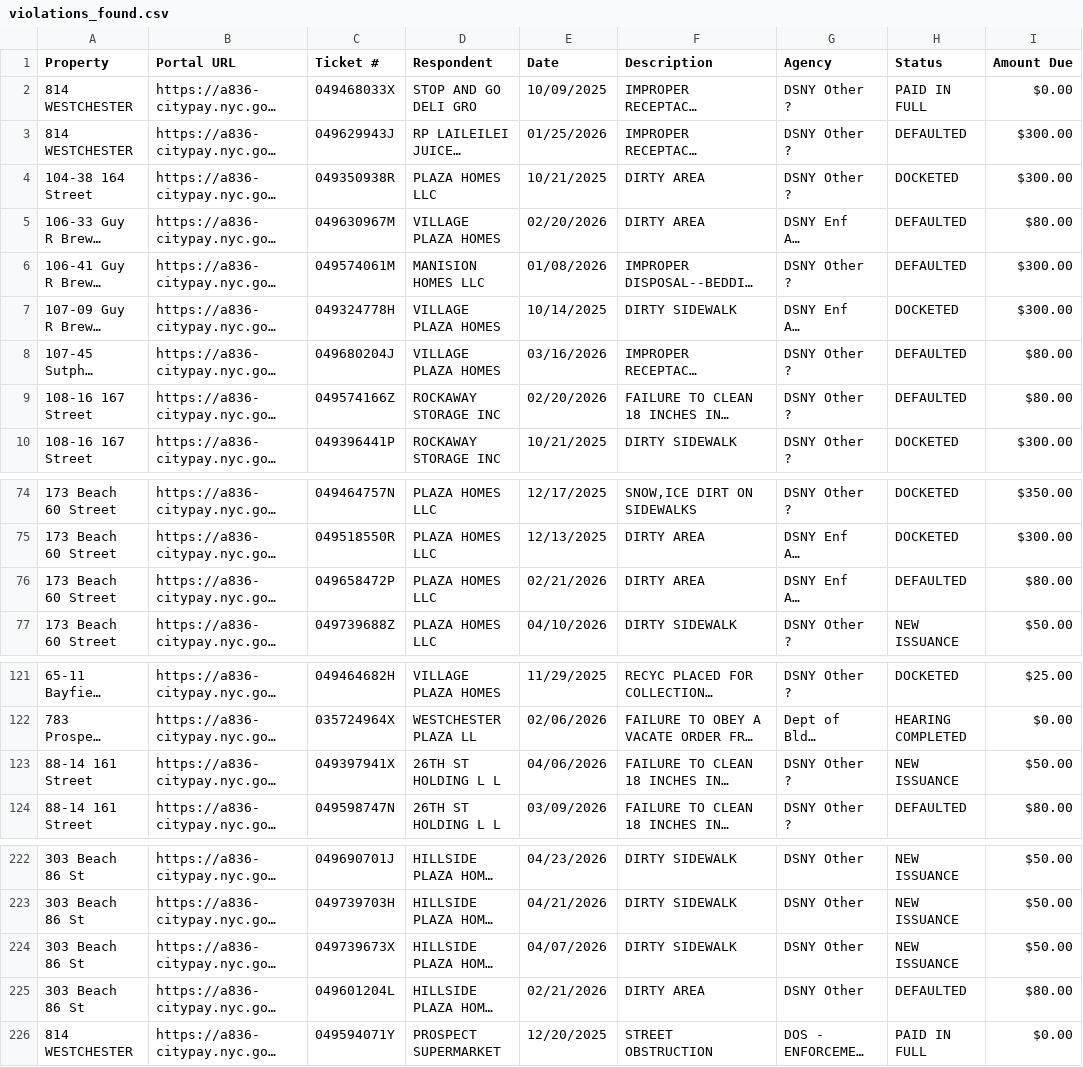
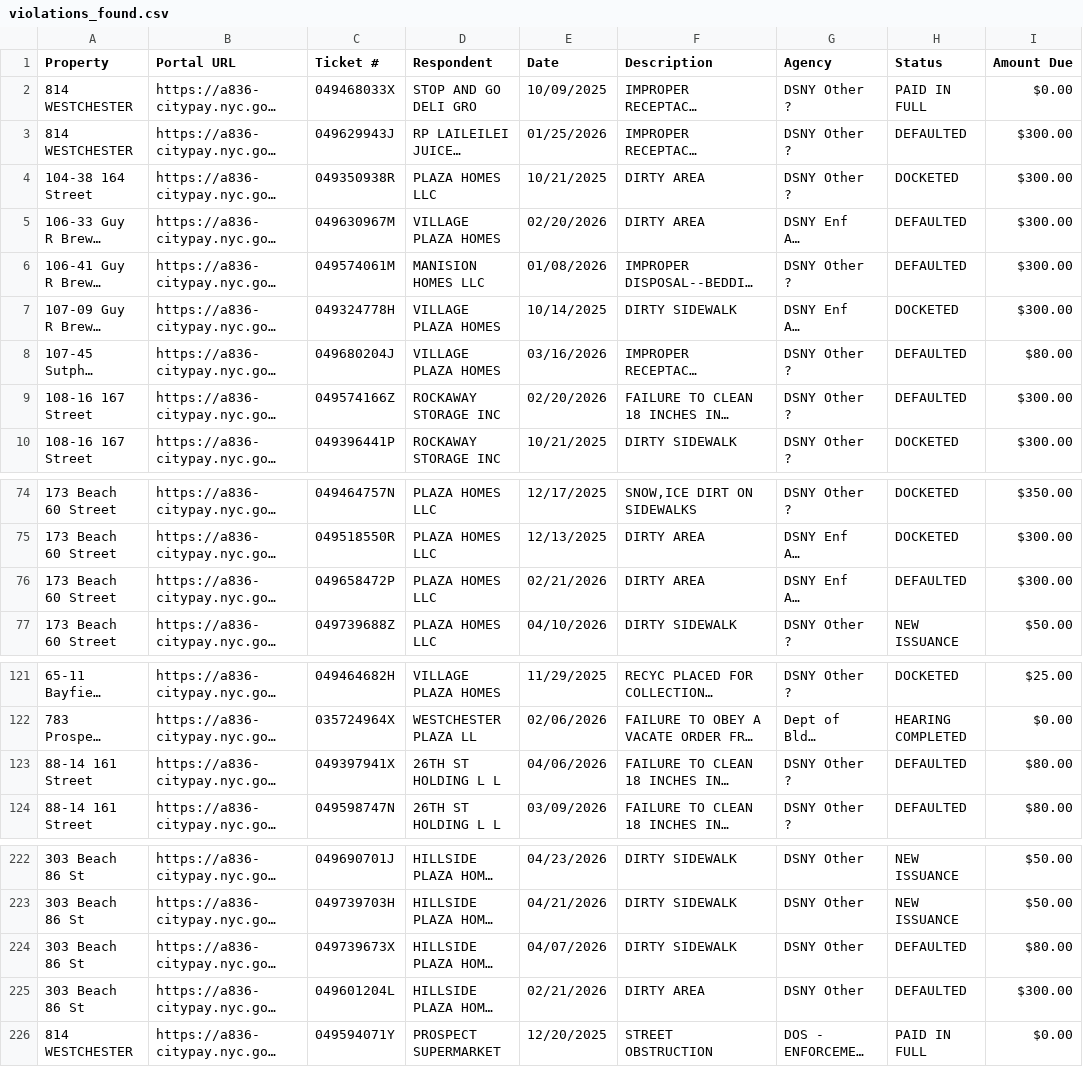
Before and after one commit to basalaaron-ui/violations, a CSV file: violations_found.csv, drawn as a sheet; only a part is shown, gaps mark what is left out; long unchanged cells end in …; the diff covers the shown part only; the diff names each change by its address in the sheet, - before the commit and + after, or states it on an @@ line.

Commit message:
Auto-sync: Update violations and HPD data from NYC Open Data

```diff
--- a/violations_found.csv
+++ b/violations_found.csv
-I5 (Amount Due): $80.00
+I5 (Amount Due): $300.00
-I9 (Amount Due): $80.00
+I9 (Amount Due): $300.00
-I76 (Amount Due): $80.00
+I76 (Amount Due): $300.00
-H123 (Status): NEW ISSUANCE
+H123 (Status): DEFAULTED
-I123 (Amount Due): $50.00
+I123 (Amount Due): $80.00
-H224 (Status): NEW ISSUANCE
+H224 (Status): DEFAULTED
-I224 (Amount Due): $50.00
+I224 (Amount Due): $80.00
-I225 (Amount Due): $80.00
+I225 (Amount Due): $300.00
```
Also changed, not shown: 5 added rows and 10 edited cells elsewhere in this file, 1 other file.
